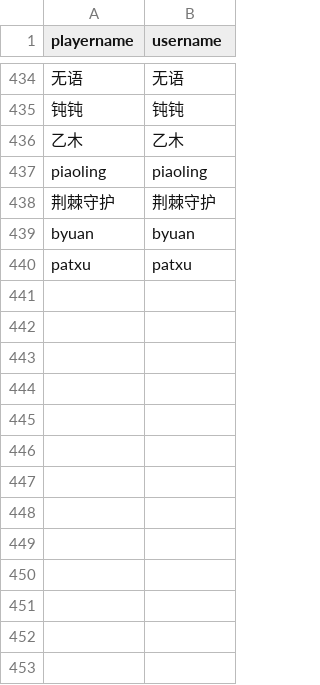
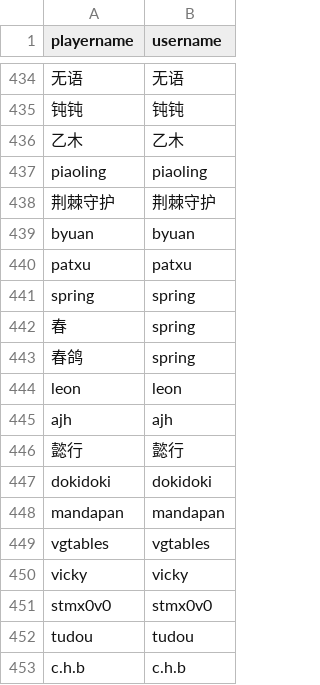
Before and after one commit to Ender-Wiggin2019/tfm-summary, a CSV file: player_mapping.csv, drawn as a sheet; only a part is shown, gaps mark what is left out.

```diff
--- a/player_mapping.csv
+++ b/player_mapping.csv
@@ -440 +440,14 @@ byuan,byuan
 patxu,patxu
+spring,spring
+春,spring
+春鸽,spring
+leon,leon
+ajh,ajh
+懿行,懿行
+dokidoki,dokidoki
+mandapan,mandapan
+vgtables,vgtables
+vicky,vicky
+stmx0v0,stmx0v0
+tudou,tudou
+c.h.b,c.h.b
```
Also changed, not shown: ee.csv, measure_summary.csv, 12 other files.
